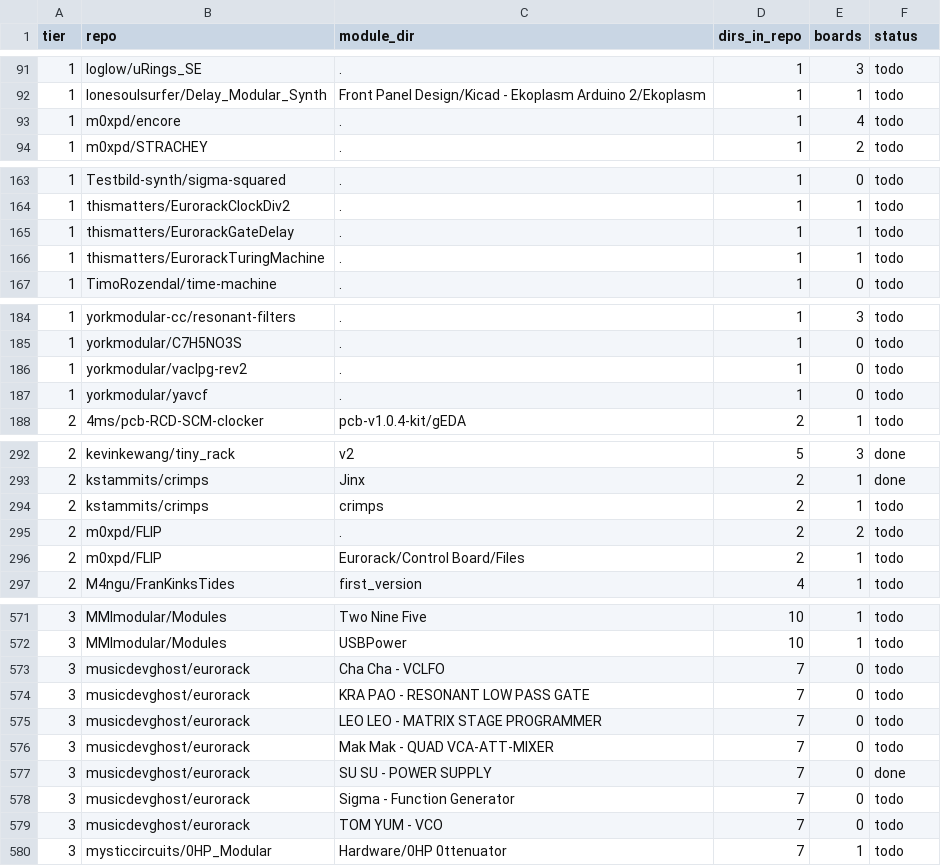
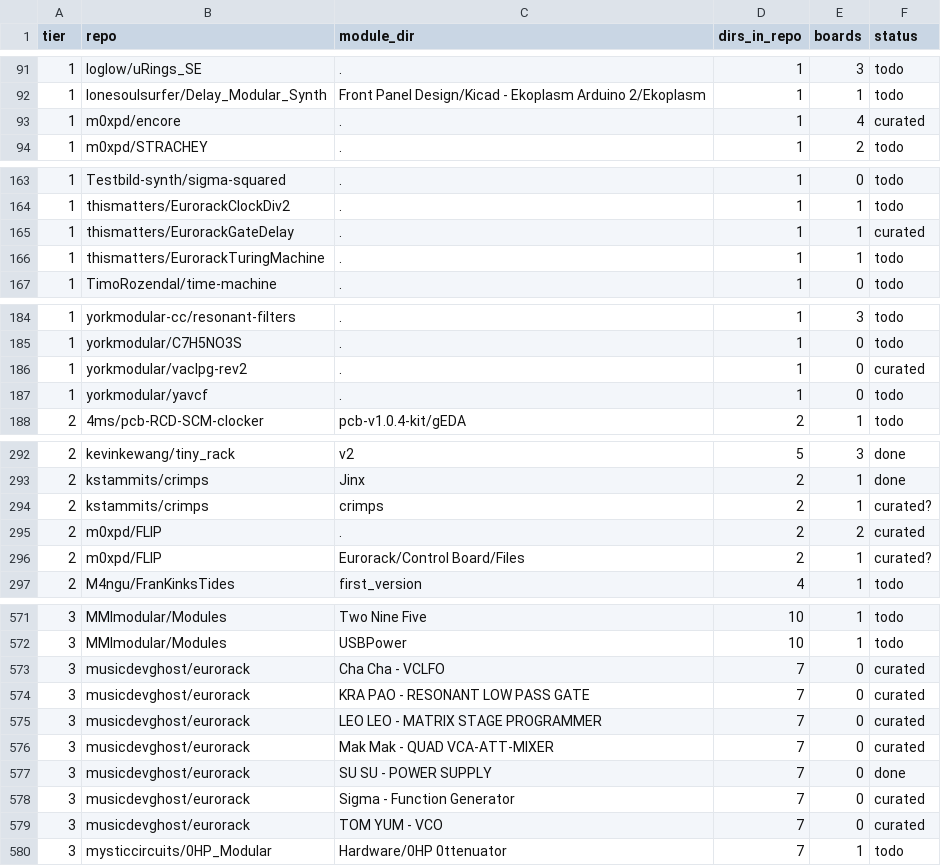
Before and after one commit to daaaaaaaaaniel/my-awesome-eurorack, a TSV file: data/runlist.tsv, drawn as a sheet; only a part is shown, gaps mark what is left out; the diff covers the shown part only.

```diff
--- a/data/runlist.tsv
+++ b/data/runlist.tsv
@@ -92,3 +92,3 @@ tier	repo	module_dir	dirs_in_repo	boards	status
 1	lonesoulsurfer/Delay_Modular_Synth	Front Panel Design/Kicad - Ekoplasm Arduino 2/Ekoplasm	1	1	todo
-1	m0xpd/encore	.	1	4	todo
+1	m0xpd/encore	.	1	4	curated
 1	m0xpd/STRACHEY	.	1	2	todo
@@ -164,3 +164,3 @@ tier	repo	module_dir	dirs_in_repo	boards	status
 1	thismatters/EurorackClockDiv2	.	1	1	todo
-1	thismatters/EurorackGateDelay	.	1	1	todo
+1	thismatters/EurorackGateDelay	.	1	1	curated
 1	thismatters/EurorackTuringMachine	.	1	1	todo
@@ -185,3 +185,3 @@ tier	repo	module_dir	dirs_in_repo	boards	status
 1	yorkmodular/C7H5NO3S	.	1	0	todo
-1	yorkmodular/vaclpg-rev2	.	1	0	todo
+1	yorkmodular/vaclpg-rev2	.	1	0	curated
 1	yorkmodular/yavcf	.	1	0	todo
@@ -293,5 +293,5 @@ tier	repo	module_dir	dirs_in_repo	boards	status
 2	kstammits/crimps	Jinx	2	1	done
-2	kstammits/crimps	crimps	2	1	todo
-2	m0xpd/FLIP	.	2	2	todo
-2	m0xpd/FLIP	Eurorack/Control Board/Files	2	1	todo
+2	kstammits/crimps	crimps	2	1	curated?
+2	m0xpd/FLIP	.	2	2	curated
+2	m0xpd/FLIP	Eurorack/Control Board/Files	2	1	curated?
 2	M4ngu/FranKinksTides	first_version 	4	1	todo
@@ -572,9 +572,9 @@ tier	repo	module_dir	dirs_in_repo	boards	status
 3	MMImodular/Modules	USBPower	10	1	todo
-3	musicdevghost/eurorack	Cha Cha - VCLFO	7	0	todo
-3	musicdevghost/eurorack	KRA PAO - RESONANT LOW PASS GATE	7	0	todo
-3	musicdevghost/eurorack	LEO LEO - MATRIX STAGE PROGRAMMER	7	0	todo
-3	musicdevghost/eurorack	Mak Mak - QUAD VCA-ATT-MIXER	7	0	todo
+3	musicdevghost/eurorack	Cha Cha - VCLFO	7	0	curated
+3	musicdevghost/eurorack	KRA PAO - RESONANT LOW PASS GATE	7	0	curated
+3	musicdevghost/eurorack	LEO LEO - MATRIX STAGE PROGRAMMER	7	0	curated
+3	musicdevghost/eurorack	Mak Mak - QUAD VCA-ATT-MIXER	7	0	curated
 3	musicdevghost/eurorack	SU SU - POWER SUPPLY	7	0	done
-3	musicdevghost/eurorack	Sigma - Function Generator	7	0	todo
-3	musicdevghost/eurorack	TOM YUM - VCO	7	0	todo
+3	musicdevghost/eurorack	Sigma - Function Generator	7	0	curated
+3	musicdevghost/eurorack	TOM YUM - VCO	7	0	curated
 3	mysticcircuits/0HP_Modular	Hardware/0HP 0ttenuator	7	1	todo
```
Also changed, not shown: 1 edited cell elsewhere in this file, 2 other files.
